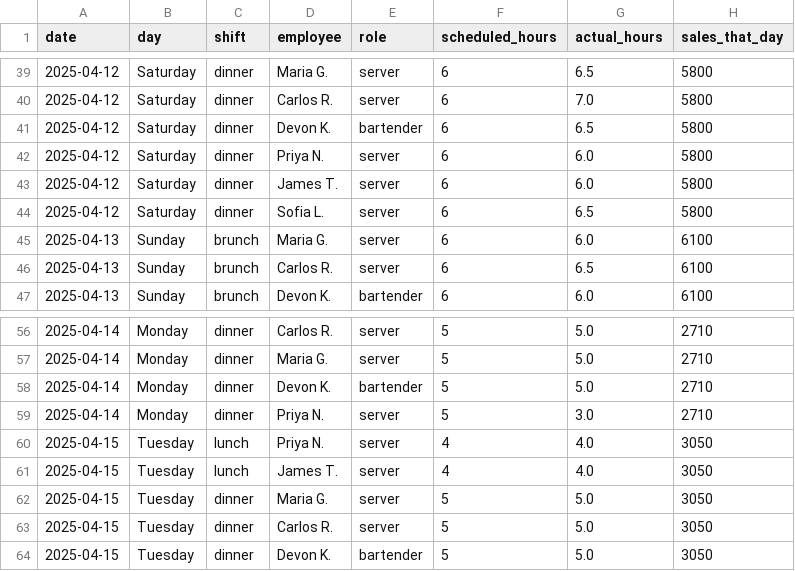
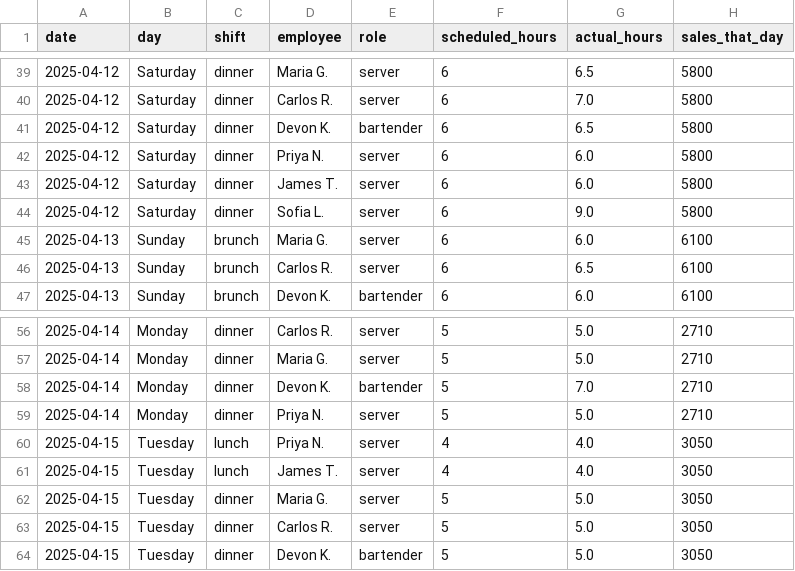
Before and after one commit to xosimp/restaurant-review-automation, a CSV file: sample_shifts.csv, drawn as a sheet; only a part is shown, gaps mark what is left out; the diff covers the shown part only.

```diff
--- a/sample_shifts.csv
+++ b/sample_shifts.csv
@@ -43,3 +43,3 @@ date,day,shift,employee,role,scheduled_hours,actual_hours,sales_that_day
 2025-04-12,Saturday,dinner,James T.,server,6,6.0,5800
-2025-04-12,Saturday,dinner,Sofia L.,server,6,6.5,5800
+2025-04-12,Saturday,dinner,Sofia L.,server,6,9.0,5800
 2025-04-13,Sunday,brunch,Maria G.,server,6,6.0,6100
@@ -57,4 +57,4 @@ date,day,shift,employee,role,scheduled_hours,actual_hours,sales_that_day
 2025-04-14,Monday,dinner,Maria G.,server,5,5.0,2710
-2025-04-14,Monday,dinner,Devon K.,bartender,5,5.0,2710
-2025-04-14,Monday,dinner,Priya N.,server,5,3.0,2710
+2025-04-14,Monday,dinner,Devon K.,bartender,5,7.0,2710
+2025-04-14,Monday,dinner,Priya N.,server,5,5.0,2710
 2025-04-15,Tuesday,lunch,Priya N.,server,4,4.0,3050
```
Also changed, not shown: 11 edited cells elsewhere in this file, 1 other file.
